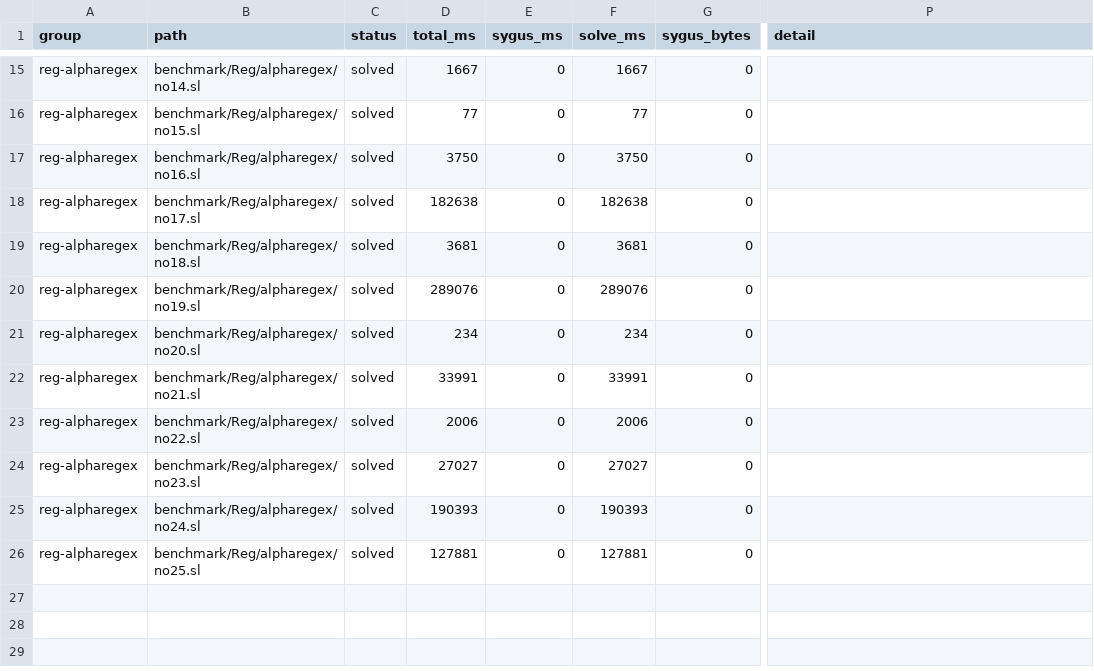
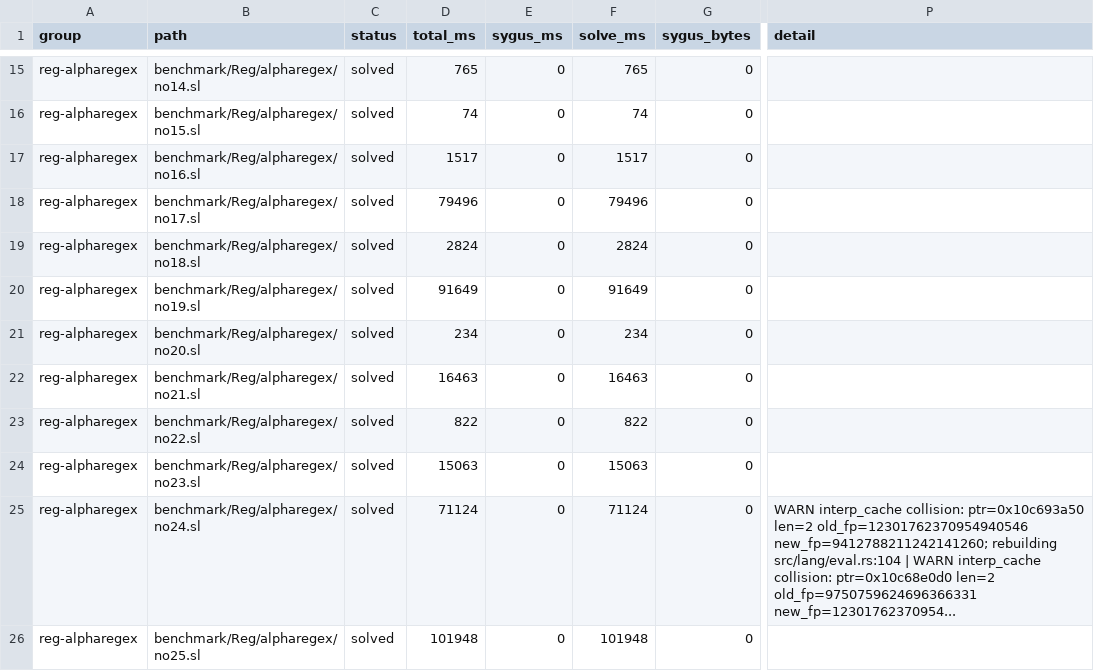
Before and after one commit to wuc9521/loom, a TSV file: bench-results/reg-alpharegex.tsv, drawn as a sheet; only a part is shown, gaps mark what is left out; the diff covers the shown part only; the diff names each change by its address in the sheet, - before the commit and + after, or states it on an @@ line.

Commit message:
fixed cache-key bug

```diff
--- a/bench-results/reg-alpharegex.tsv
+++ b/bench-results/reg-alpharegex.tsv
-D15 (total_ms): 1667
+D15 (total_ms): 765
-F15 (solve_ms): 1667
+F15 (solve_ms): 765
-D16 (total_ms): 77
+D16 (total_ms): 74
-F16 (solve_ms): 77
+F16 (solve_ms): 74
-D17 (total_ms): 3750
+D17 (total_ms): 1517
-F17 (solve_ms): 3750
+F17 (solve_ms): 1517
-D18 (total_ms): 182638
+D18 (total_ms): 79496
-F18 (solve_ms): 182638
+F18 (solve_ms): 79496
-D19 (total_ms): 3681
+D19 (total_ms): 2824
-F19 (solve_ms): 3681
+F19 (solve_ms): 2824
-D20 (total_ms): 289076
+D20 (total_ms): 91649
-F20 (solve_ms): 289076
+F20 (solve_ms): 91649
-D22 (total_ms): 33991
+D22 (total_ms): 16463
-F22 (solve_ms): 33991
+F22 (solve_ms): 16463
-D23 (total_ms): 2006
+D23 (total_ms): 822
-F23 (solve_ms): 2006
+F23 (solve_ms): 822
-D24 (total_ms): 27027
+D24 (total_ms): 15063
-F24 (solve_ms): 27027
+F24 (solve_ms): 15063
-D25 (total_ms): 190393
+D25 (total_ms): 71124
-F25 (solve_ms): 190393
+F25 (solve_ms): 71124
-P25 (detail): (empty)
+P25 (detail): WARN interp_cache collision: ptr=0x10c693a50 len=2 old_fp=12301762370954940546 new_fp=9412788211242141260; rebuilding src/lang/eval.rs:104 | WARN interp_cache collision: ptr=0x10c68e0d0 len=2 old_fp=9750759624696366331 new_fp=12301762370954...
-D26 (total_ms): 127881
+D26 (total_ms): 101948
-F26 (solve_ms): 127881
+F26 (solve_ms): 101948
```
Also changed, not shown: 32 edited cells elsewhere in this file, 26 other files.
